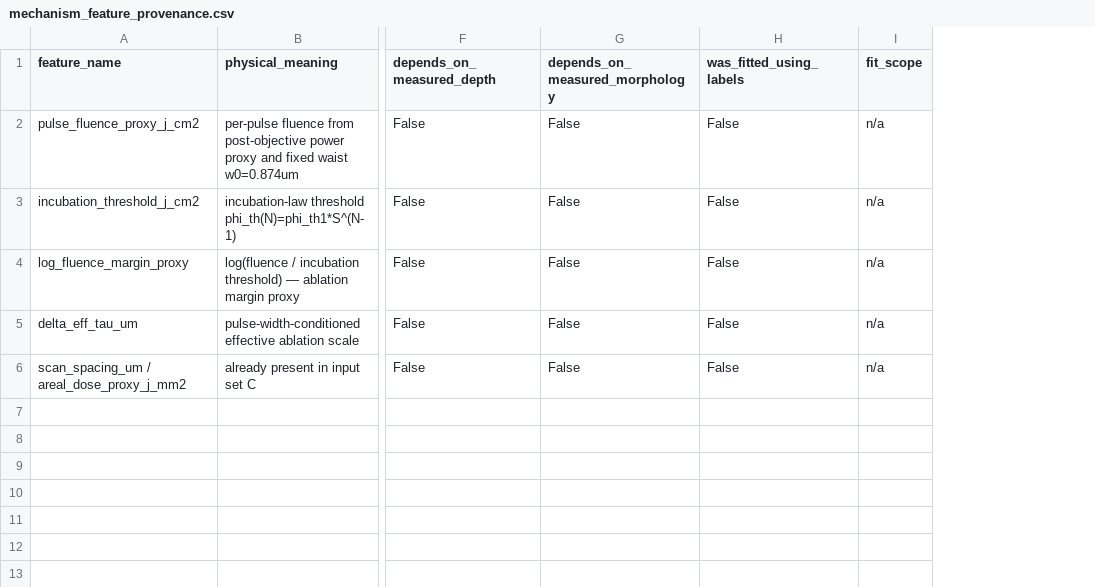
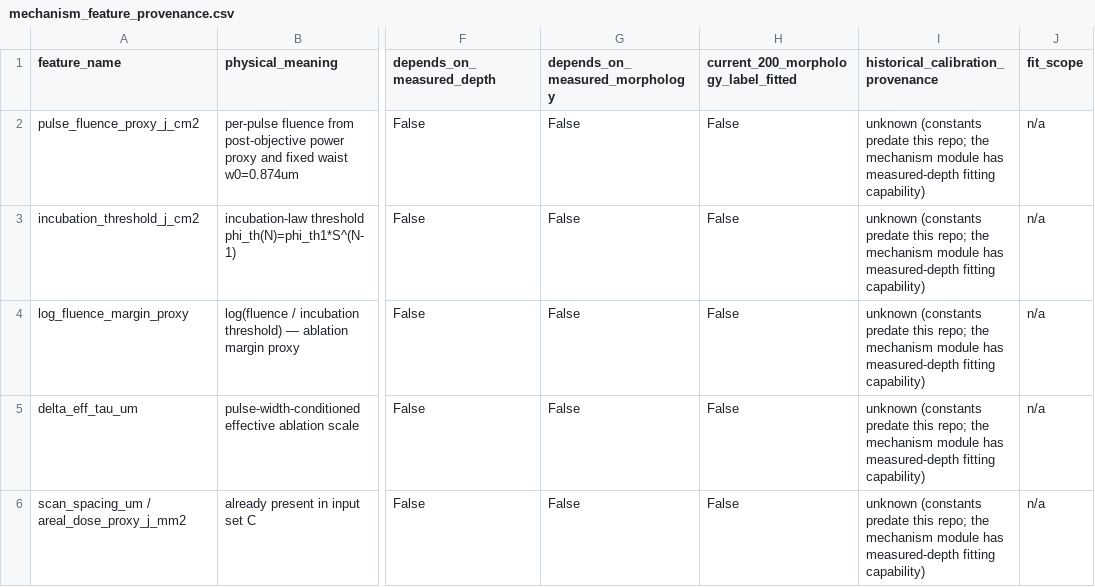
Before and after one commit to milumilelu/physics-guided-mamba2, a CSV file: outputs/phase2_5/mechanism_bridge/mechanism_feature_provenance.csv, drawn as a sheet; only a part is shown, gaps mark what is left out; the diff names each change by its address in the sheet, - before the commit and + after, or states it on an @@ line.

```diff
--- a/outputs/phase2_5/mechanism_bridge/mechanism_feature_provenance.csv
+++ b/outputs/phase2_5/mechanism_bridge/mechanism_feature_provenance.csv
+column I, rows 1-6: historical_calibration_provenance | unknown (constants predate this repo; the mechanism module has measured-depth fitting capability) | unknown (constants predate this repo; the mechanism module has measured-depth fitting capability) | unknown (constants predate this repo; the mechanism module has measured-depth fitting capability) | unknown (constants predate this repo; the mechanism module has measured-depth fitting capability) | unknown (constants predate this repo; the mechanism module has measured-depth fitting capability)
-H1: was_fitted_using_labels
+H1: current_200_morphology_label_fitted
```
Also changed, not shown: outputs/phase2_5/process_map/composition_oof_predictions.csv, outputs/phase2_5/process_map/cv_summary.csv, 21 other files.
